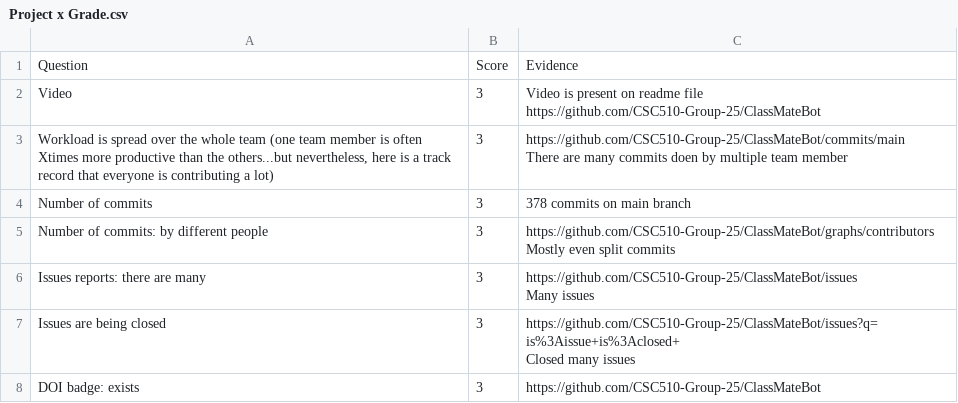
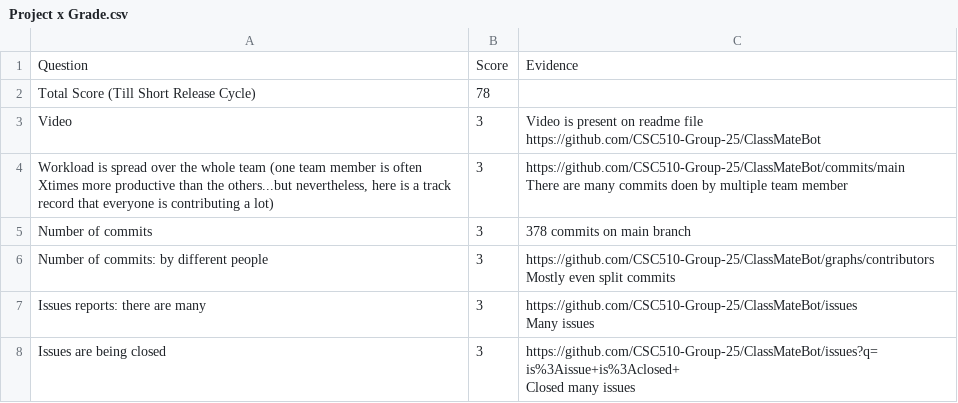
Before and after one commit to utsavll0/Group-17-SE-2023, a CSV file: proj1/Project x Grade.csv, drawn as a sheet; only a part is shown; the shorter side is filled out with more unchanged rows; the diff names each change by its address in the sheet, - before the commit and + after, or states it on an @@ line.

Commit message:
Update Project x Grade.csv | Utsav

```diff
--- a/proj1/Project x Grade.csv
+++ b/proj1/Project x Grade.csv
+row 2: Total Score (Till Short Release Cycle) | 78
```
